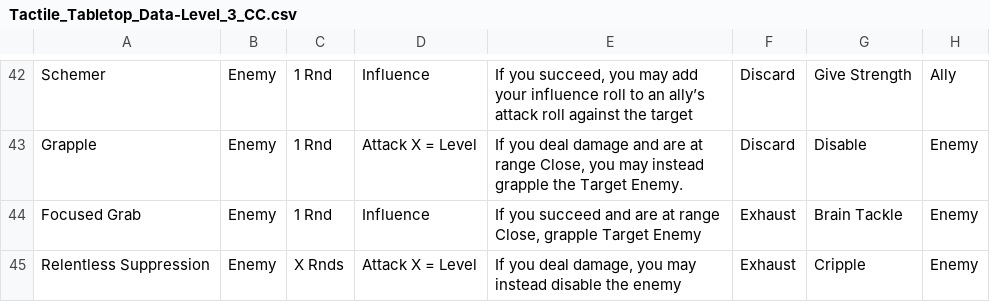
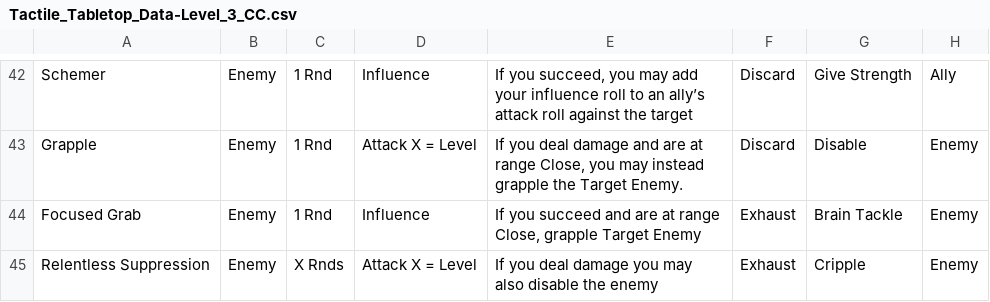
Before and after one commit to isabella232/TableTopRolePlaying_Squib, a CSV file: tactile_tabletop/Character Cards/Tactile_Tabletop_Data-Level_3_CC.csv, drawn as a sheet; only a part is shown, gaps mark what is left out; the diff names each change by its address in the sheet, - before the commit and + after, or states it on an @@ line.

Commit message:
Relentless Suppression fix

```diff
--- a/tactile_tabletop/Character Cards/Tactile_Tabletop_Data-Level_3_CC.csv
+++ b/tactile_tabletop/Character Cards/Tactile_Tabletop_Data-Level_3_CC.csv
-E45: …you deal damage, you may instead disable the…
+E45: …you deal damage you may also disable the…
```
